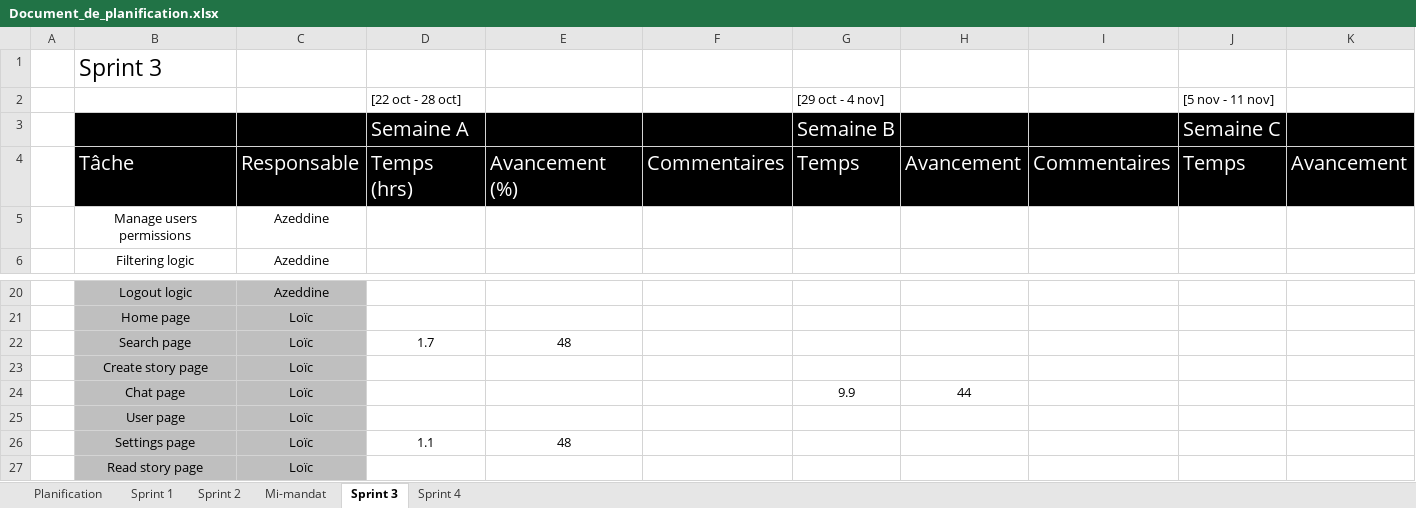
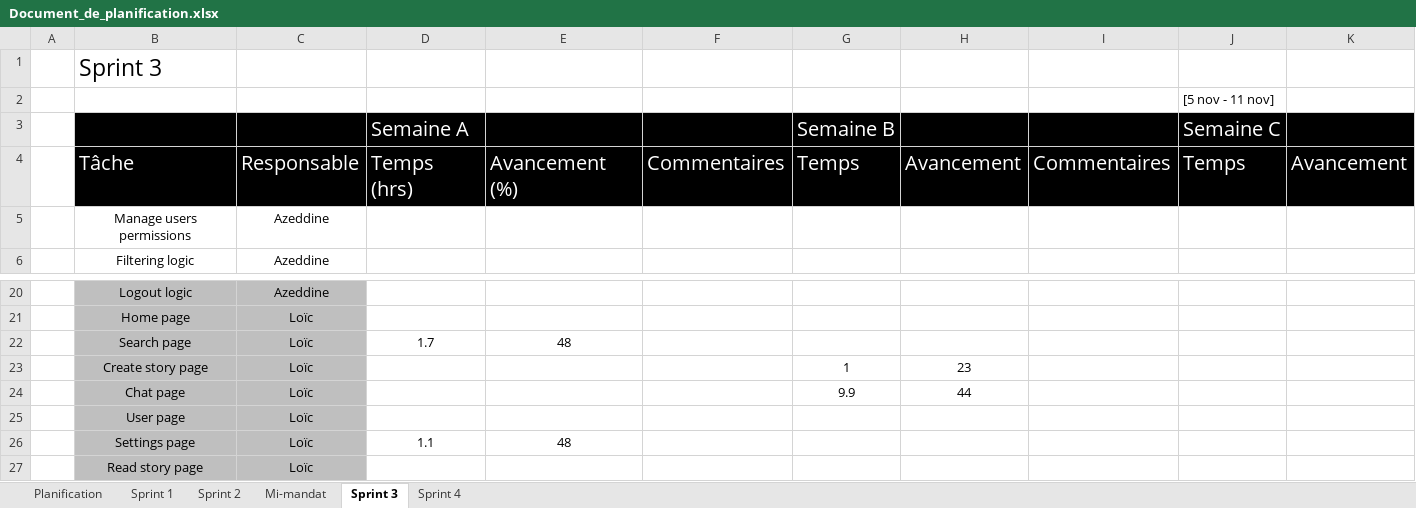
Before and after one commit to Loic-Rodrigue-Gauthier/inkreate, an Excel workbook: doc/Document_de_planification.xlsx, sheet Sprint 3, drawn as a sheet; only a part is shown, gaps mark what is left out; values as stored, in another font and other column widths than the file's, no borders; removed rows and columns are numbered as before the commit, all else as after; rows hold the shown columns only; the diff names each change by its address in the sheet, - before the commit and + after, or states it on an @@ line.

```diff
--- a/doc/Document_de_planification.xlsx (sheet Sprint 3)
+++ b/doc/Document_de_planification.xlsx (sheet Sprint 3)
-row 2:  |  |  | [22 oct - 28 oct] |  |  | [29 oct - 4 nov] |  |  | [5 nov - 11 nov]
+row 2:  |  |  |  |  |  |  |  |  | [5 nov - 11 nov]
-G23: (empty)
+G23: 1
-H23: (empty)
+H23: 23
```
Also changed, not shown: 4 other files.
